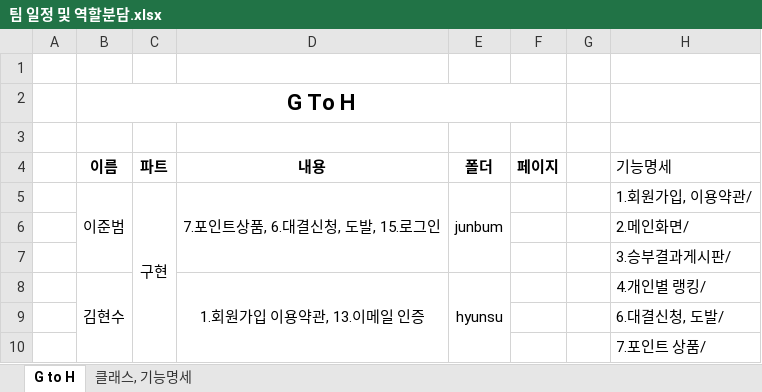
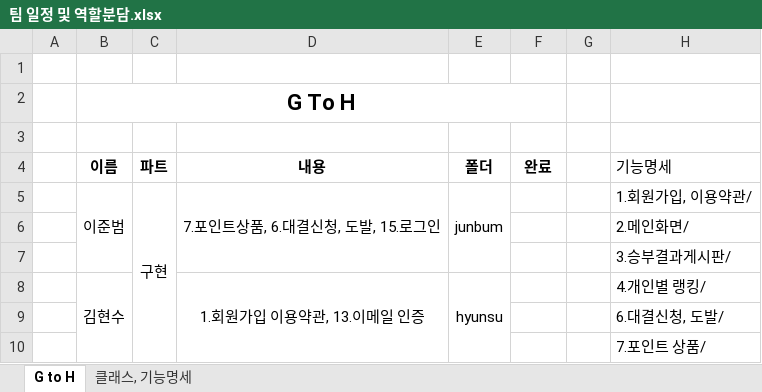
Before and after one commit to delight26/GtoH, an Excel workbook: 팀 일정 및 역할분담.xlsx, sheet G to H, drawn as a sheet; only a part is shown; values as stored, in another font and other column widths than the file's, no borders; the diff names each change by its address in the sheet, - before the commit and + after, or states it on an @@ line.

Commit message:
역할분담 수정, member domain 수정

```diff
--- a/팀 일정 및 역할분담.xlsx (sheet G to H)
+++ b/팀 일정 및 역할분담.xlsx (sheet G to H)
-F4: 페이지
+F4: 완료
```
Also changed, not shown: 2 other files.
